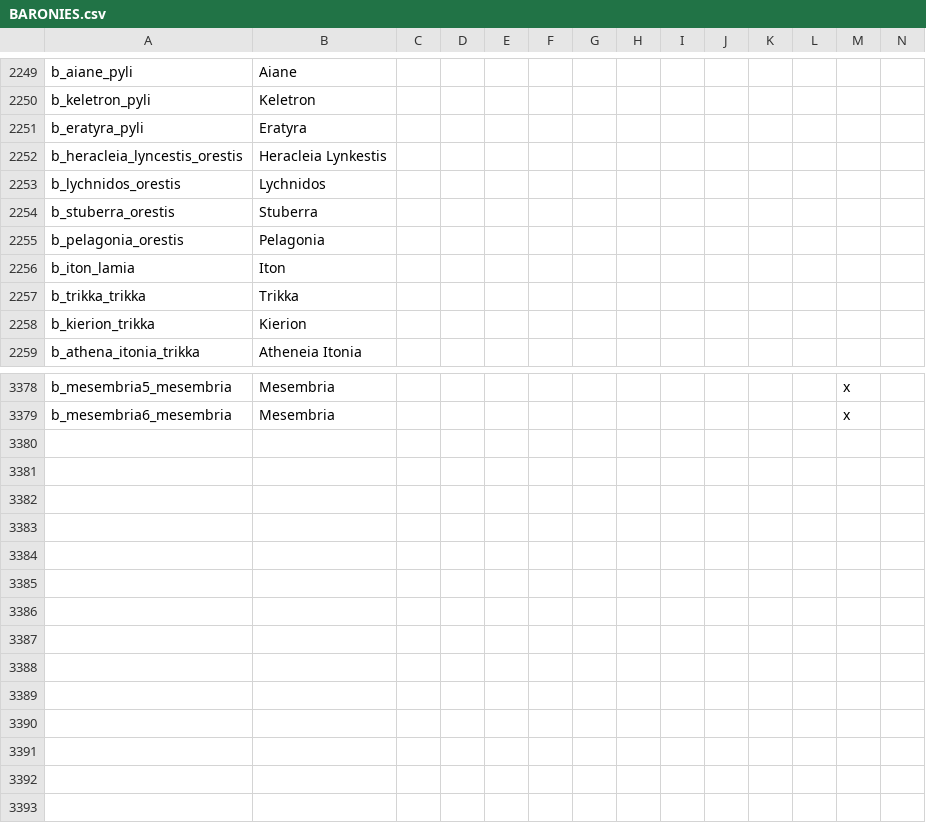
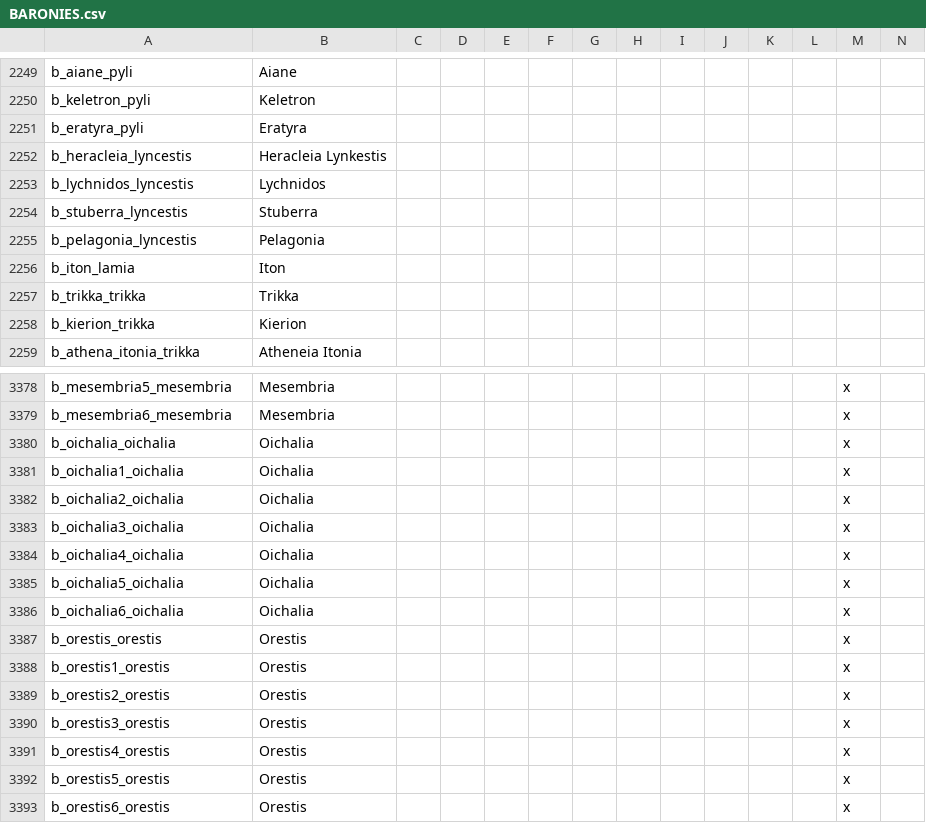
Before and after one commit to tannerflick4/Diadochi-Kings-Revival, a CSV file: localisation/BARONIES.csv, drawn as a sheet; only a part is shown, gaps mark what is left out; rows hold the shown columns only; the diff names each change by its address in the sheet, - before the commit and + after, or states it on an @@ line.

Commit message:
Oichalia, Orestis info added + more bugfixes

```diff
--- a/localisation/BARONIES.csv
+++ b/localisation/BARONIES.csv
-A2252: b_heracleia_lyncestis_orestis
+A2252: b_heracleia_lyncestis
-A2253: b_lychnidos_orestis
+A2253: b_lychnidos_lyncestis
-A2254: b_stuberra_orestis
+A2254: b_stuberra_lyncestis
-A2255: b_pelagonia_orestis
+A2255: b_pelagonia_lyncestis
+row 3380: b_oichalia_oichalia | Oichalia |  |  |  |  |  |  |  |  |  |  | x
+row 3381: b_oichalia1_oichalia | Oichalia |  |  |  |  |  |  |  |  |  |  | x
+row 3382: b_oichalia2_oichalia | Oichalia |  |  |  |  |  |  |  |  |  |  | x
+row 3383: b_oichalia3_oichalia | Oichalia |  |  |  |  |  |  |  |  |  |  | x
+row 3384: b_oichalia4_oichalia | Oichalia |  |  |  |  |  |  |  |  |  |  | x
+row 3385: b_oichalia5_oichalia | Oichalia |  |  |  |  |  |  |  |  |  |  | x
+row 3386: b_oichalia6_oichalia | Oichalia |  |  |  |  |  |  |  |  |  |  | x
+row 3387: b_orestis_orestis | Orestis |  |  |  |  |  |  |  |  |  |  | x
+row 3388: b_orestis1_orestis | Orestis |  |  |  |  |  |  |  |  |  |  | x
+row 3389: b_orestis2_orestis | Orestis |  |  |  |  |  |  |  |  |  |  | x
+row 3390: b_orestis3_orestis | Orestis |  |  |  |  |  |  |  |  |  |  | x
+row 3391: b_orestis4_orestis | Orestis |  |  |  |  |  |  |  |  |  |  | x
+row 3392: b_orestis5_orestis | Orestis |  |  |  |  |  |  |  |  |  |  | x
+row 3393: b_orestis6_orestis | Orestis |  |  |  |  |  |  |  |  |  |  | x
```
Also changed, not shown: 11 other files.
